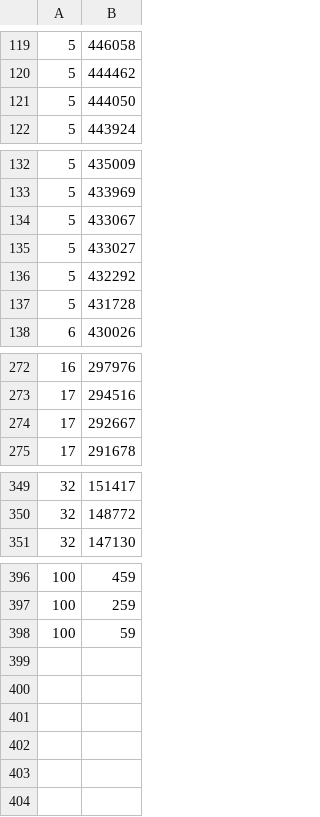
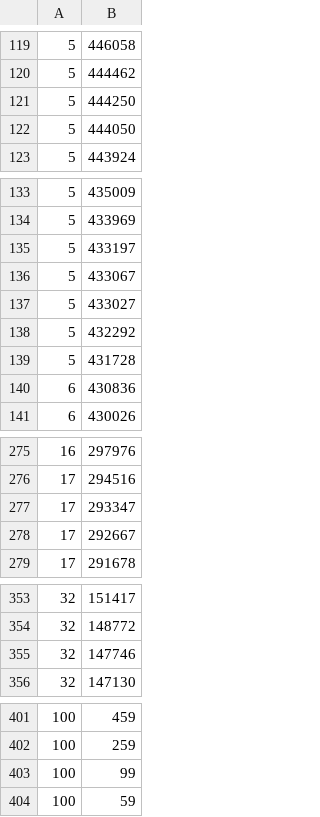
Before and after one commit to krepe-suZette/gfl-event-ranking, a CSV file: data/kr_deepdive/raw/2018-11-27.csv, drawn as a sheet; only a part is shown, gaps mark what is left out.

```diff
--- a/data/kr_deepdive/raw/2018-11-27.csv
+++ b/data/kr_deepdive/raw/2018-11-27.csv
@@ -120,2 +120,3 @@
 5,444462
+5,444250
 5,444050
@@ -133,2 +134,3 @@
 5,433969
+5,433197
 5,433067
@@ -137,2 +139,3 @@
 5,431728
+6,430836
 6,430026
@@ -273,2 +276,3 @@
 17,294516
+17,293347
 17,292667
@@ -350,2 +354,3 @@
 32,148772
+32,147746
 32,147130
@@ -397,2 +402,3 @@
 100,259
+100,99
 100,59
```
Also changed, not shown: 20 other files.
